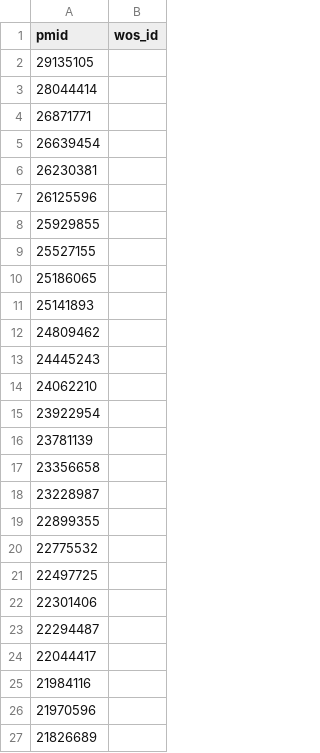
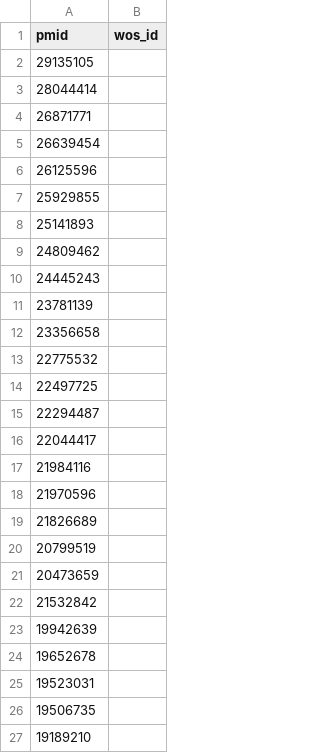
Before and after one commit to NETESOLUTIONS/ERNIE, a CSV file: Analysis/affymetrix/garfield_amplichip.csv, drawn as a sheet; only a part is shown; the shorter side is filled out with more unchanged rows; removed rows and columns are numbered as before the commit, all else as after; the diff covers the shown part only; the diff names each change by its address in the sheet, - before the commit and + after, or states it on an @@ line.

Commit message:
merged with affymetrix_amplichip and weeeded out irrelevant references

```diff
--- a/Analysis/affymetrix/garfield_amplichip.csv
+++ b/Analysis/affymetrix/garfield_amplichip.csv
-row 6: 26230381
-row 9: 25527155
-row 10: 25186065
-row 14: 24062210
-row 15: 23922954
-row 18: 23228987
-row 19: 22899355
-row 22: 22301406
```
Also changed, not shown: 13 added rows, 9 removed rows and 1 moved row elsewhere in this file.
